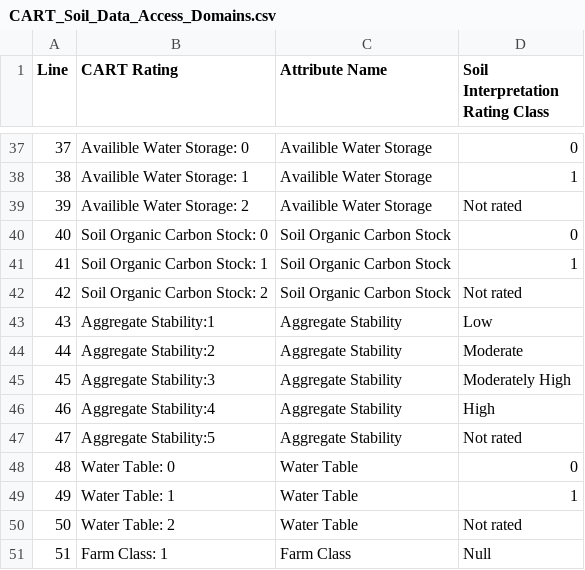
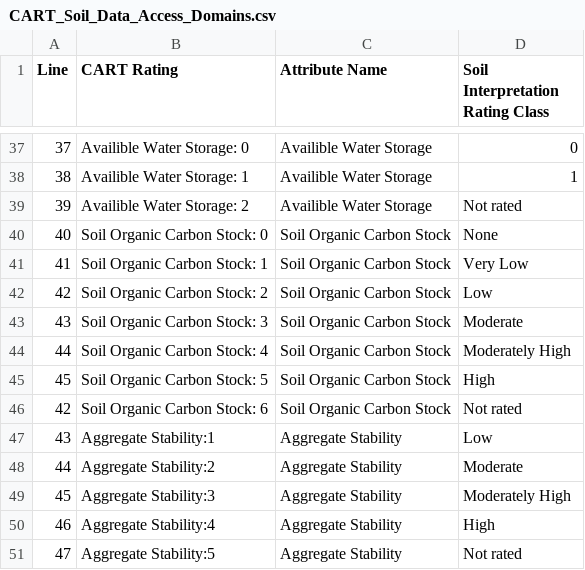
Before and after one commit to jneme910/CART, a CSV file: chapters/CART_Soil_Data_Access_Domains.csv, drawn as a sheet; only a part is shown, gaps mark what is left out; the shorter side is filled out with more unchanged rows; the diff names each change by its address in the sheet, - before the commit and + after, or states it on an @@ line.

```diff
--- a/chapters/CART_Soil_Data_Access_Domains.csv
+++ b/chapters/CART_Soil_Data_Access_Domains.csv
-D40 (Soil Interpretation Rating Class): 0
+D40 (Soil Interpretation Rating Class): None
-D41 (Soil Interpretation Rating Class): 1
+D41 (Soil Interpretation Rating Class): Very Low
-D42 (Soil Interpretation Rating Class): Not rated
+D42 (Soil Interpretation Rating Class): Low
+row 43: 43 | Soil Organic Carbon Stock: 3 | Soil Organic Carbon Stock | Moderate
+row 44: 44 | Soil Organic Carbon Stock: 4 | Soil Organic Carbon Stock | Moderately High
+row 45: 45 | Soil Organic Carbon Stock: 5 | Soil Organic Carbon Stock | High
+row 46: 42 | Soil Organic Carbon Stock: 6 | Soil Organic Carbon Stock | Not rated
```
Also changed, not shown: 1 other file.
